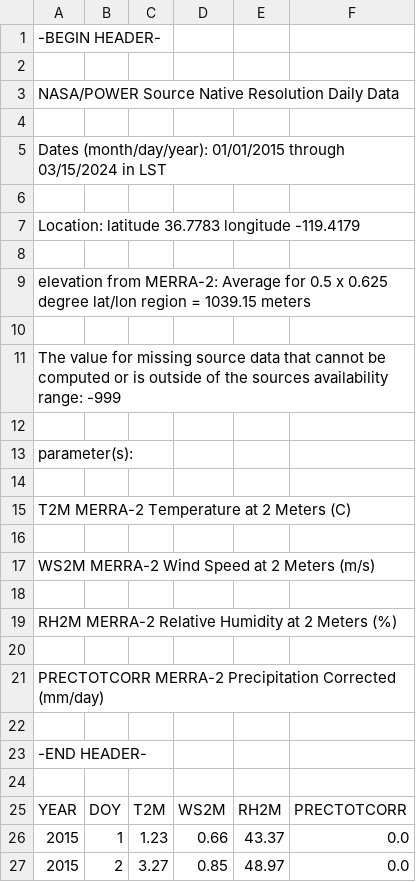
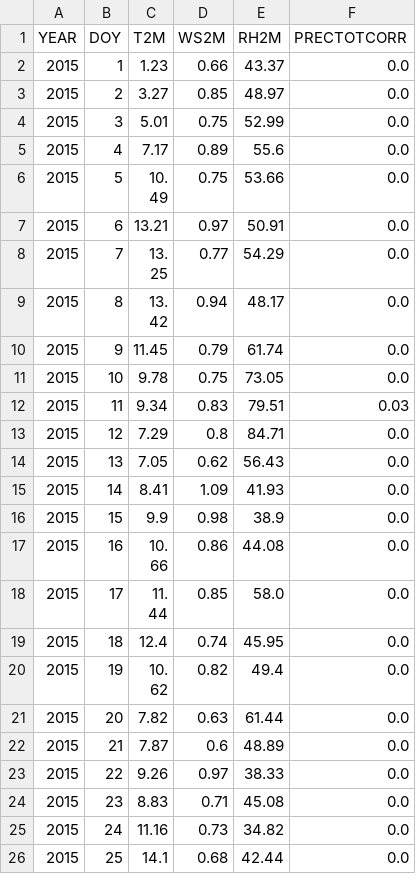
Before and after one commit to Bokeyx/Wild_fire, a CSV file: Main/USA/weather_data.csv, drawn as a sheet; only a part is shown; the shorter side is filled out with more unchanged rows.

```diff
--- a/Main/USA/weather_data.csv
+++ b/Main/USA/weather_data.csv
@@ -1,25 +1 @@
--BEGIN HEADER-
-
-NASA/POWER Source Native Resolution Daily Data
-
-Dates (month/day/year): 01/01/2015 through 03/15/2024 in LST
-
-Location: latitude  36.7783   longitude -119.4179
-
-elevation from MERRA-2: Average for 0.5 x 0.625 degree lat/lon region = 1039.15 meters
-
-The value for missing source data that cannot be computed or is outside of the sources availability range: -999
-
-parameter(s):
-
-T2M             MERRA-2 Temperature at 2 Meters (C)
-
-WS2M            MERRA-2 Wind Speed at 2 Meters (m/s)
-
-RH2M            MERRA-2 Relative Humidity at 2 Meters (%)
-
-PRECTOTCORR     MERRA-2 Precipitation Corrected (mm/day)
-
--END HEADER-
-
 YEAR,DOY,T2M,WS2M,RH2M,PRECTOTCORR
```
Also changed, not shown: Main/Australia/weather_data.csv, Main/Canada/weather_data.csv, 6 other files.
